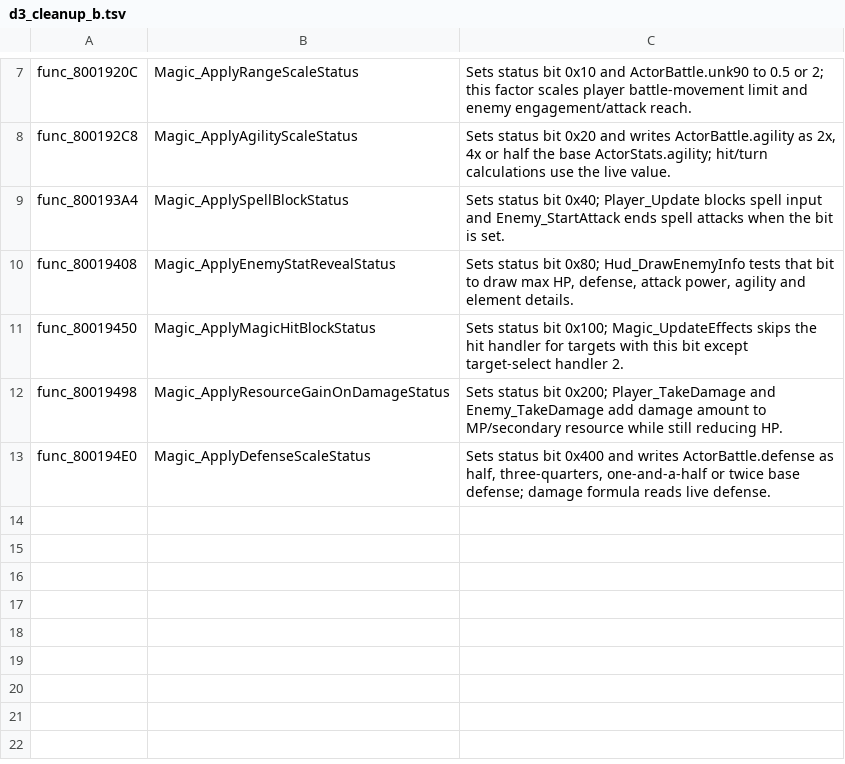
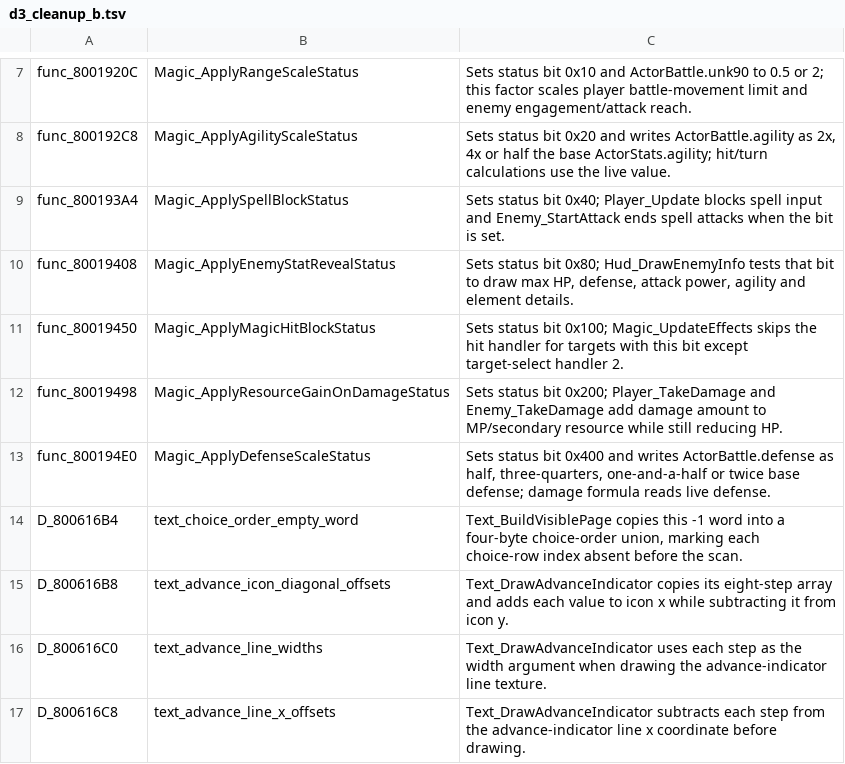
Before and after one commit to Acranon/eltale-decomp, a TSV file: names/d3_cleanup_b.tsv, drawn as a sheet; only a part is shown, gaps mark what is left out.

Commit message:
Name text advance animation data and choice order initializer

```diff
--- a/names/d3_cleanup_b.tsv
+++ b/names/d3_cleanup_b.tsv
@@ -13 +13,5 @@ func_80019498	Magic_ApplyResourceGainOnDamageStatus	Sets status bit 0x200; Playe
 func_800194E0	Magic_ApplyDefenseScaleStatus	Sets status bit 0x400 and writes ActorBattle.defense as half, three-quarters, one-and-a-half or twice base defense; damage formula reads live defense.
+D_800616B4	text_choice_order_empty_word	Text_BuildVisiblePage copies this -1 word into a four-byte choice-order union, marking each choice-row index absent before the scan.
+D_800616B8	text_advance_icon_diagonal_offsets	Text_DrawAdvanceIndicator copies its eight-step array and adds each value to icon x while subtracting it from icon y.
+D_800616C0	text_advance_line_widths	Text_DrawAdvanceIndicator uses each step as the width argument when drawing the advance-indicator line texture.
+D_800616C8	text_advance_line_x_offsets	Text_DrawAdvanceIndicator subtracts each step from the advance-indicator line x coordinate before drawing.
```
